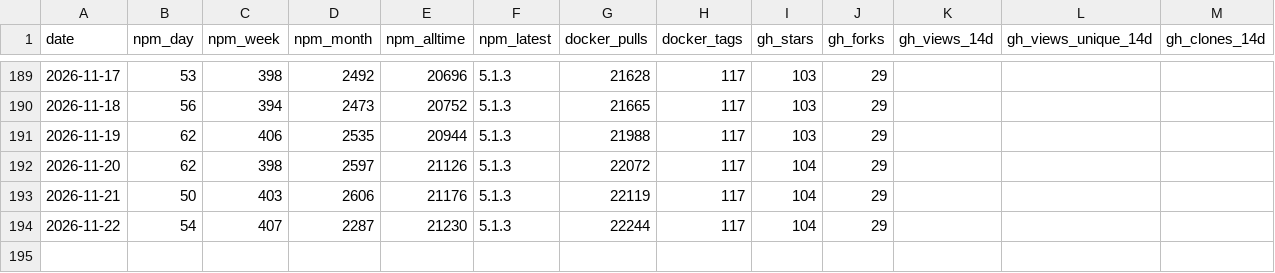
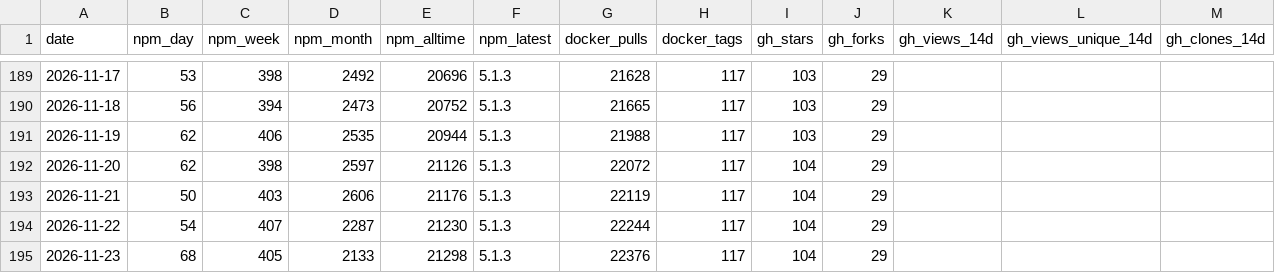
Before and after one commit to stabgan/openrouter-mcp-multimodal, a CSV file: metrics/history.csv, drawn as a sheet; only a part is shown, gaps mark what is left out; rows hold the shown columns only; the diff names each change by its address in the sheet, - before the commit and + after, or states it on an @@ line.

```diff
--- a/metrics/history.csv
+++ b/metrics/history.csv
+row 195: 2026-11-23 | 68 | 405 | 2133 | 21298 | 5.1.3 | 22376 | 117 | 104 | 29
```
Also changed, not shown: 1 other file.
